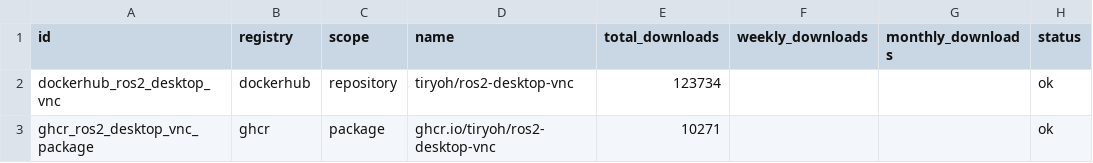
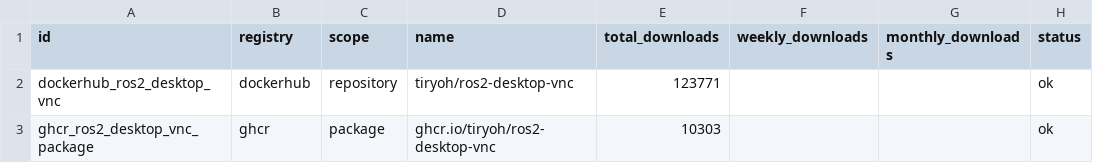
Before and after one commit to Tiryoh/oci-registry-stats, a CSV file: data/latest.csv, drawn as a sheet.

```diff
--- a/data/latest.csv
+++ b/data/latest.csv
@@ -1,3 +1,3 @@
 id,registry,scope,name,total_downloads,weekly_downloads,monthly_downloads,status
-dockerhub_ros2_desktop_vnc,dockerhub,repository,tiryoh/ros2-desktop-vnc,123734,,,ok
-ghcr_ros2_desktop_vnc_package,ghcr,package,ghcr.io/tiryoh/ros2-desktop-vnc,10271,,,ok
+dockerhub_ros2_desktop_vnc,dockerhub,repository,tiryoh/ros2-desktop-vnc,123771,,,ok
+ghcr_ros2_desktop_vnc_package,ghcr,package,ghcr.io/tiryoh/ros2-desktop-vnc,10303,,,ok
```
Also changed, not shown: 4 other files.
